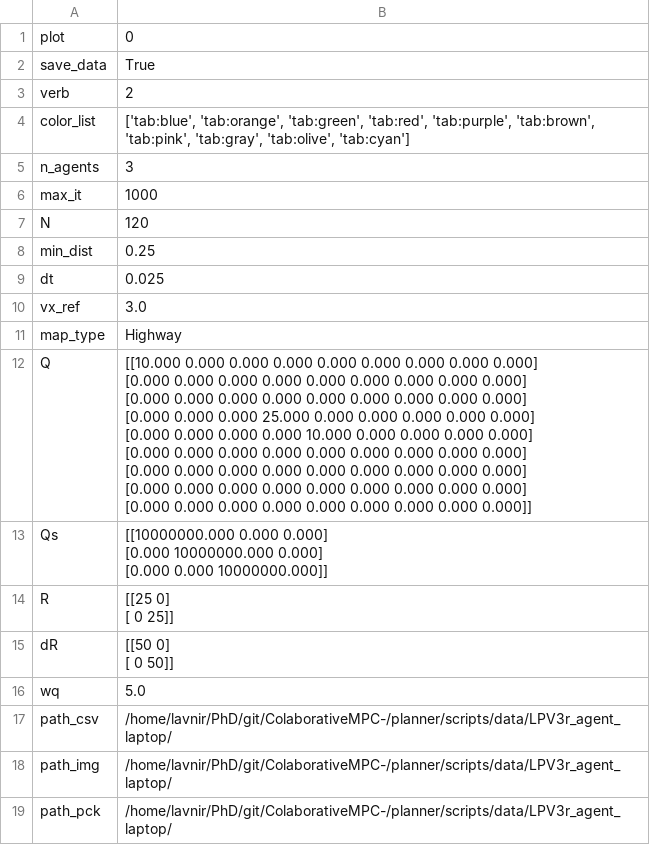
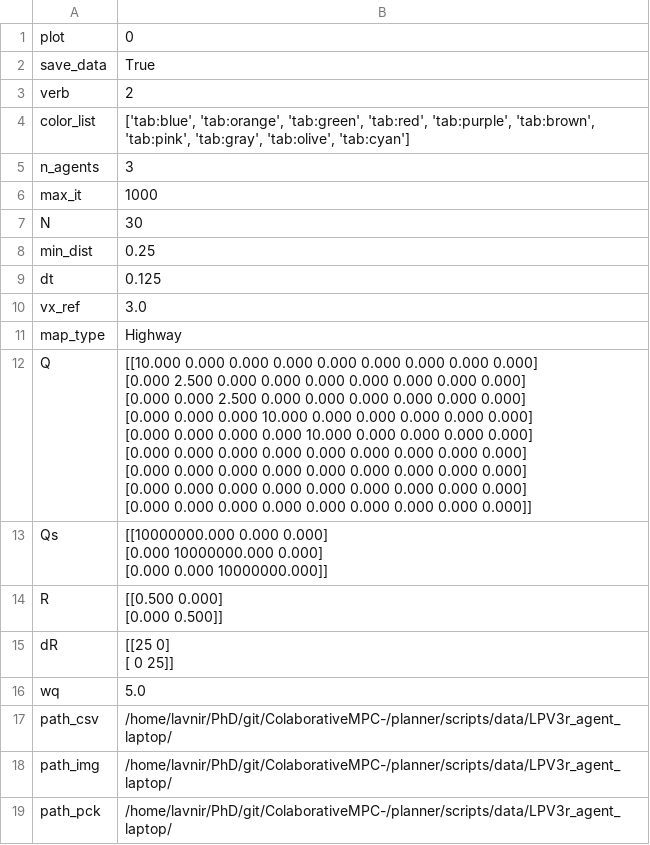
Before and after one commit to MarcFacerias/ColaborativeMPC-, a CSV file: planner/scripts/data/LPV3r_agent_laptop/settings.csv, drawn as a sheet.

```diff
--- a/planner/scripts/data/LPV3r_agent_laptop/settings.csv
+++ b/planner/scripts/data/LPV3r_agent_laptop/settings.csv
@@ -6,16 +6,16 @@ n_agents,3
 max_it,1000
-N,120
+N,30
 min_dist,0.25
-dt,0.025
+dt,0.125
 vx_ref,3.0
 map_type,Highway
-Q,"[[10.000 0.000 0.000 0.000 0.000 0.000 0.000 0.000 0.000]
- [0.000 0.000 0.000 0.000 0.000 0.000 0.000 0.000 0.000]
- [0.000 0.000 0.000 0.000 0.000 0.000 0.000 0.000 0.000]
- [0.000 0.000 0.000 25.000 0.000 0.000 0.000 0.000 0.000]
- [0.000 0.000 0.000 0.000 10.000 0.000 0.000 0.000 0.000]
- [0.000 0.000 0.000 0.000 0.000 0.000 0.000 0.000 0.000]
- [0.000 0.000 0.000 0.000 0.000 0.000 0.000 0.000 0.000]
- [0.000 0.000 0.000 0.000 0.000 0.000 0.000 0.000 0.000]
- [0.000 0.000 0.000 0.000 0.000 0.000 0.000 0.000 0.000]]"
+Q,"[[10.000 0.000 0.000 0.000 0.000 0.000 0.000 0.000 0.000]
+ [0.000 2.500 0.000 0.000 0.000 0.000 0.000 0.000 0.000]
+ [0.000 0.000 2.500 0.000 0.000 0.000 0.000 0.000 0.000]
+ [0.000 0.000 0.000 10.000 0.000 0.000 0.000 0.000 0.000]
+ [0.000 0.000 0.000 0.000 10.000 0.000 0.000 0.000 0.000]
+ [0.000 0.000 0.000 0.000 0.000 0.000 0.000 0.000 0.000]
+ [0.000 0.000 0.000 0.000 0.000 0.000 0.000 0.000 0.000]
+ [0.000 0.000 0.000 0.000 0.000 0.000 0.000 0.000 0.000]
+ [0.000 0.000 0.000 0.000 0.000 0.000 0.000 0.000 0.000]]"
 Qs,"[[10000000.000 0.000 0.000]
@@ -23,6 +23,6 @@ Qs,"[[10000000.000 0.000 0.000]
  [0.000 0.000 10000000.000]]"
-R,"[[25  0]
- [ 0 25]]"
-dR,"[[50  0]
- [ 0 50]]"
+R,"[[0.500 0.000]
+ [0.000 0.500]]"
+dR,"[[25  0]
+ [ 0 25]]"
 wq,5.0
```
Also changed, not shown: 11 other files.
